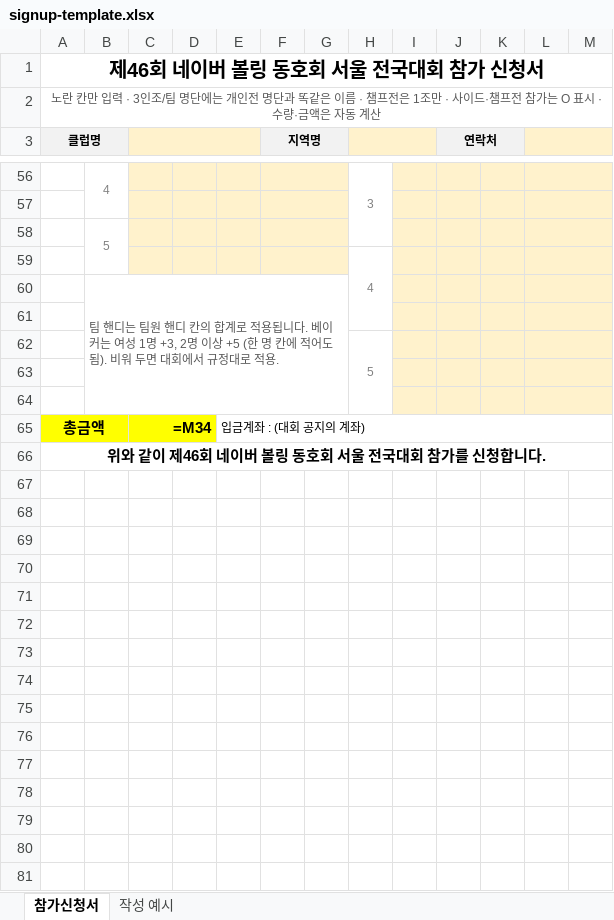
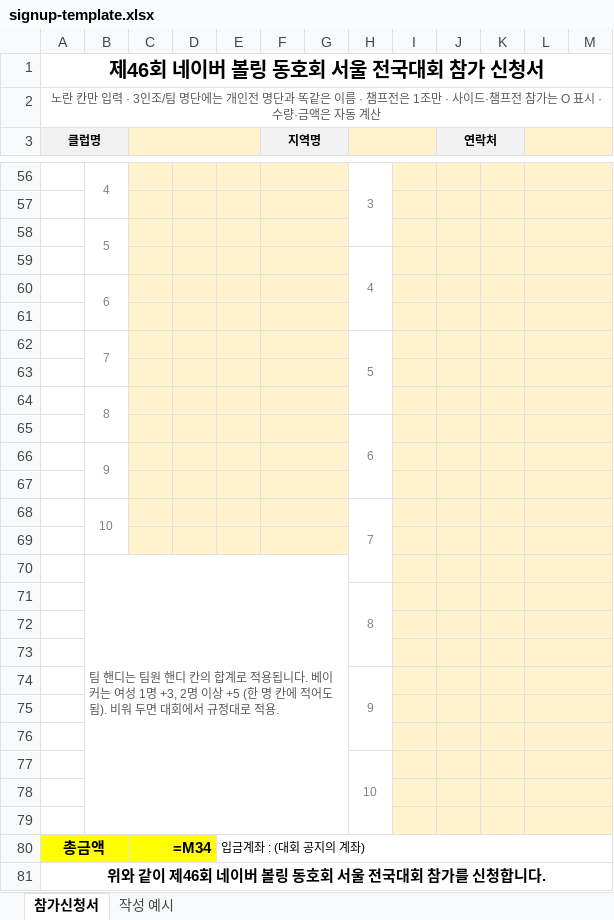
Before and after one commit to Hwang-InKyo/Naverbowlfesta, an Excel workbook: docs/signup-template.xlsx, sheet 참가신청서, drawn as a sheet; only a part is shown, gaps mark what is left out; values as stored, in another font and other column widths than the file's, no borders; formulas without a stored value are shown as written; removed rows and columns are numbered as before the commit, all else as after; the diff names each change by its address in the sheet, - before the commit and + after, or states it on an @@ line.

```diff
--- a/docs/signup-template.xlsx (sheet 참가신청서)
+++ b/docs/signup-template.xlsx (sheet 참가신청서)
-H59:H61 merged
+H59:H61 merged
+row 60:  | 6
+row 61: (empty)
+row 62:  | 7 |  |  |  |  |  | 5
+row 63: (empty)
+row 64:  | 8
+row 65:  |  |  |  |  |  |  | 6
+row 66:  | 9
+row 67: (empty)
+row 68:  | 10 |  |  |  |  |  | 7
+row 69: (empty)
+row 71:  |  |  |  |  |  |  | 8
+row 73: (empty)
-H74: 5
+H74: 9
-H62:H64 merged
+H74:H76 merged
+row 75: (empty)
+row 76: (empty)
+row 77:  |  |  |  |  |  |  | 10
```
Also changed, not shown: sheet 작성 예시, 3 other files.
